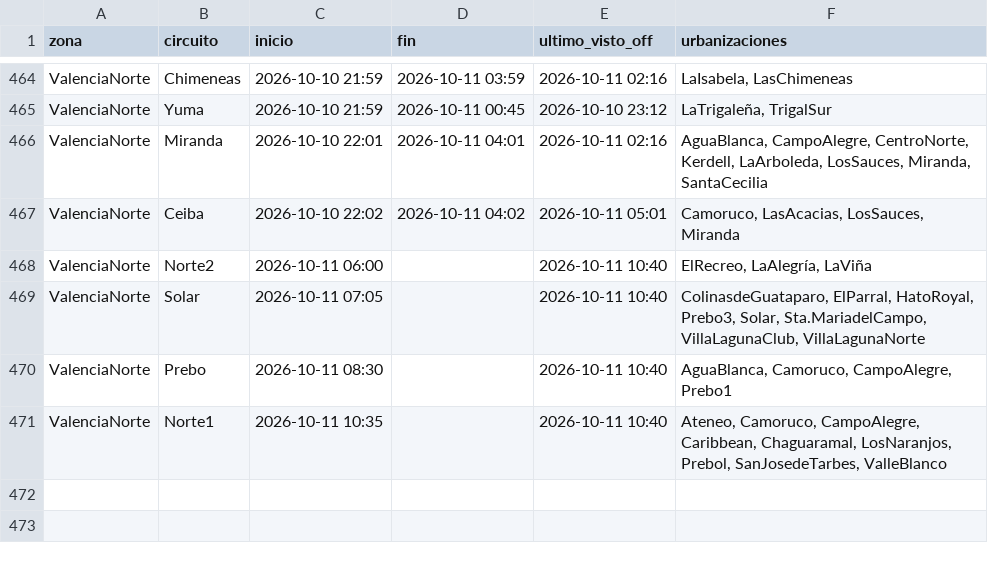
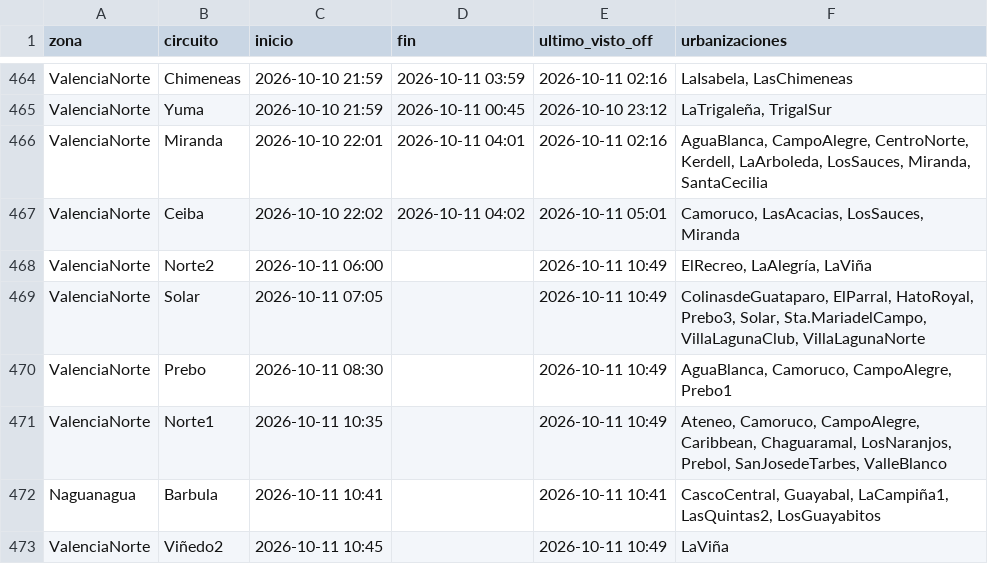
Before and after one commit to ricardotester12-glitch/cortes-luz-valencia, a CSV file: data/cortes.csv, drawn as a sheet; only a part is shown, gaps mark what is left out.

```diff
--- a/data/cortes.csv
+++ b/data/cortes.csv
@@ -467,5 +467,7 @@ ValenciaNorte,Miranda,2026-10-10 22:01,2026-10-11 04:01,2026-10-11 02:16,"AguaBl
 ValenciaNorte,Ceiba,2026-10-10 22:02,2026-10-11 04:02,2026-10-11 05:01,"Camoruco, LasAcacias, LosSauces, Miranda"
-ValenciaNorte,Norte2,2026-10-11 06:00,,2026-10-11 10:40,"ElRecreo, LaAlegría, LaViña"
-ValenciaNorte,Solar,2026-10-11 07:05,,2026-10-11 10:40,"ColinasdeGuataparo, ElParral, HatoRoyal, Prebo3, Solar, Sta.MariadelCampo, VillaLagunaClub, VillaLagunaNorte"
-ValenciaNorte,Prebo,2026-10-11 08:30,,2026-10-11 10:40,"AguaBlanca, Camoruco, CampoAlegre, Prebo1"
-ValenciaNorte,Norte1,2026-10-11 10:35,,2026-10-11 10:40,"Ateneo, Camoruco, CampoAlegre, Caribbean, Chaguaramal, LosNaranjos, Prebol, SanJosedeTarbes, ValleBlanco"
+ValenciaNorte,Norte2,2026-10-11 06:00,,2026-10-11 10:49,"ElRecreo, LaAlegría, LaViña"
+ValenciaNorte,Solar,2026-10-11 07:05,,2026-10-11 10:49,"ColinasdeGuataparo, ElParral, HatoRoyal, Prebo3, Solar, Sta.MariadelCampo, VillaLagunaClub, VillaLagunaNorte"
+ValenciaNorte,Prebo,2026-10-11 08:30,,2026-10-11 10:49,"AguaBlanca, Camoruco, CampoAlegre, Prebo1"
+ValenciaNorte,Norte1,2026-10-11 10:35,,2026-10-11 10:49,"Ateneo, Camoruco, CampoAlegre, Caribbean, Chaguaramal, LosNaranjos, Prebol, SanJosedeTarbes, ValleBlanco"
+Naguanagua,Barbula,2026-10-11 10:41,,2026-10-11 10:41,"CascoCentral, Guayabal, LaCampiña1, LasQuintas2, LosGuayabitos"
+ValenciaNorte,Viñedo2,2026-10-11 10:45,,2026-10-11 10:49,LaViña
```
Also changed, not shown: data/reportes.csv, 1 other file.
